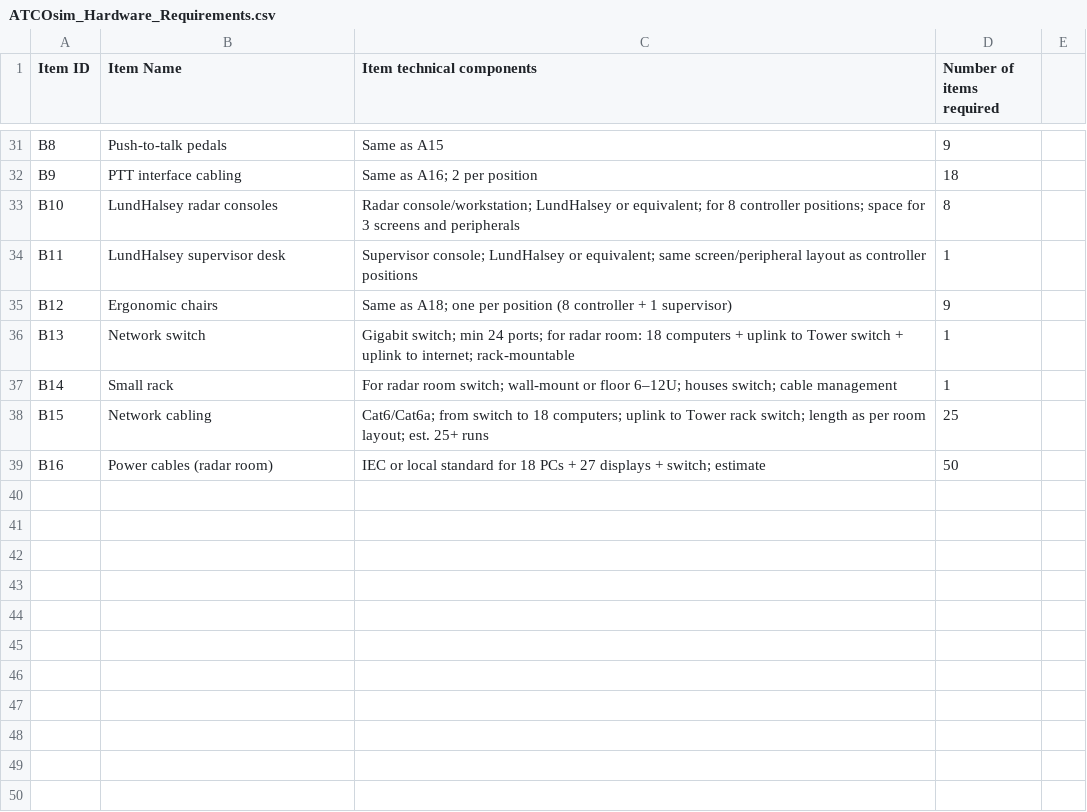
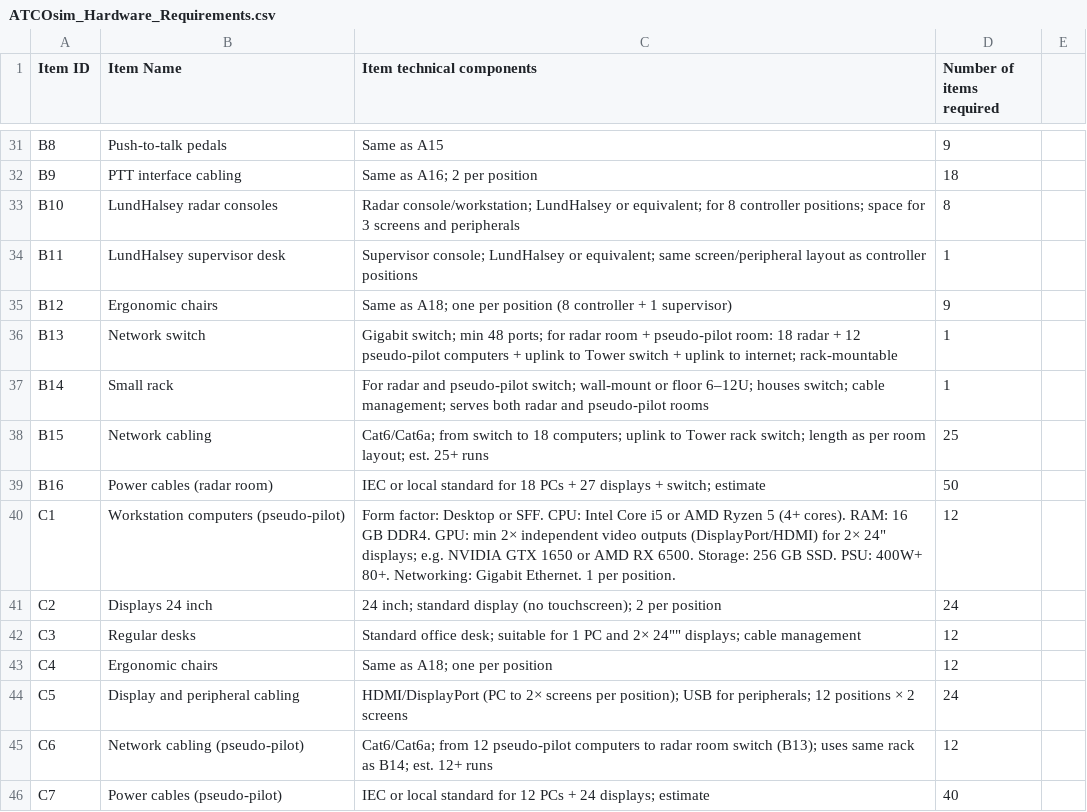
Before and after one commit to AlexGramaRO/QAA_offer, a CSV file: ATCOsim_Hardware_Requirements.csv, drawn as a sheet; only a part is shown, gaps mark what is left out.

```diff
--- a/ATCOsim_Hardware_Requirements.csv
+++ b/ATCOsim_Hardware_Requirements.csv
@@ -35,5 +35,12 @@ B11,LundHalsey supervisor desk,Supervisor console; LundHalsey or equivalent; sam
 B12,Ergonomic chairs,Same as A18; one per position (8 controller + 1 supervisor),9
-B13,Network switch,Gigabit switch; min 24 ports; for radar room: 18 computers + uplink to Tower switch + uplink to internet; rack-mountable,1
-B14,Small rack,For radar room switch; wall-mount or floor 6–12U; houses switch; cable management,1
+B13,Network switch,Gigabit switch; min 48 ports; for radar room + pseudo-pilot room: 18 radar + 12 pseudo-pilot computers + uplink to Tower switch + uplink to internet; rack-mountable,1
+B14,Small rack,For radar and pseudo-pilot switch; wall-mount or floor 6–12U; houses switch; cable management; serves both radar and pseudo-pilot rooms,1
 B15,Network cabling,Cat6/Cat6a; from switch to 18 computers; uplink to Tower rack switch; length as per room layout; est. 25+ runs,25
 B16,Power cables (radar room),IEC or local standard for 18 PCs + 27 displays + switch; estimate,50
+C1,Workstation computers (pseudo-pilot),"Form factor: Desktop or SFF. CPU: Intel Core i5 or AMD Ryzen 5 (4+ cores). RAM: 16 GB DDR4. GPU: min 2× independent video outputs (DisplayPort/HDMI) for 2× 24"" displays; e.g. NVIDIA GTX 1650 or AMD RX 6500. Storage: 256 GB SSD. PSU: 400W+ 80+. Networking: Gigabit Ethernet. 1 per position.",12
+C2,Displays 24 inch,24 inch; standard display (no touchscreen); 2 per position,24
+C3,Regular desks,Standard office desk; suitable for 1 PC and 2× 24"" displays; cable management,12
+C4,Ergonomic chairs,Same as A18; one per position,12
+C5,Display and peripheral cabling,HDMI/DisplayPort (PC to 2× screens per position); USB for peripherals; 12 positions × 2 screens,24
+C6,Network cabling (pseudo-pilot),Cat6/Cat6a; from 12 pseudo-pilot computers to radar room switch (B13); uses same rack as B14; est. 12+ runs,12
+C7,Power cables (pseudo-pilot),IEC or local standard for 12 PCs + 24 displays; estimate,40
```
Also changed, not shown: 1 other file.
